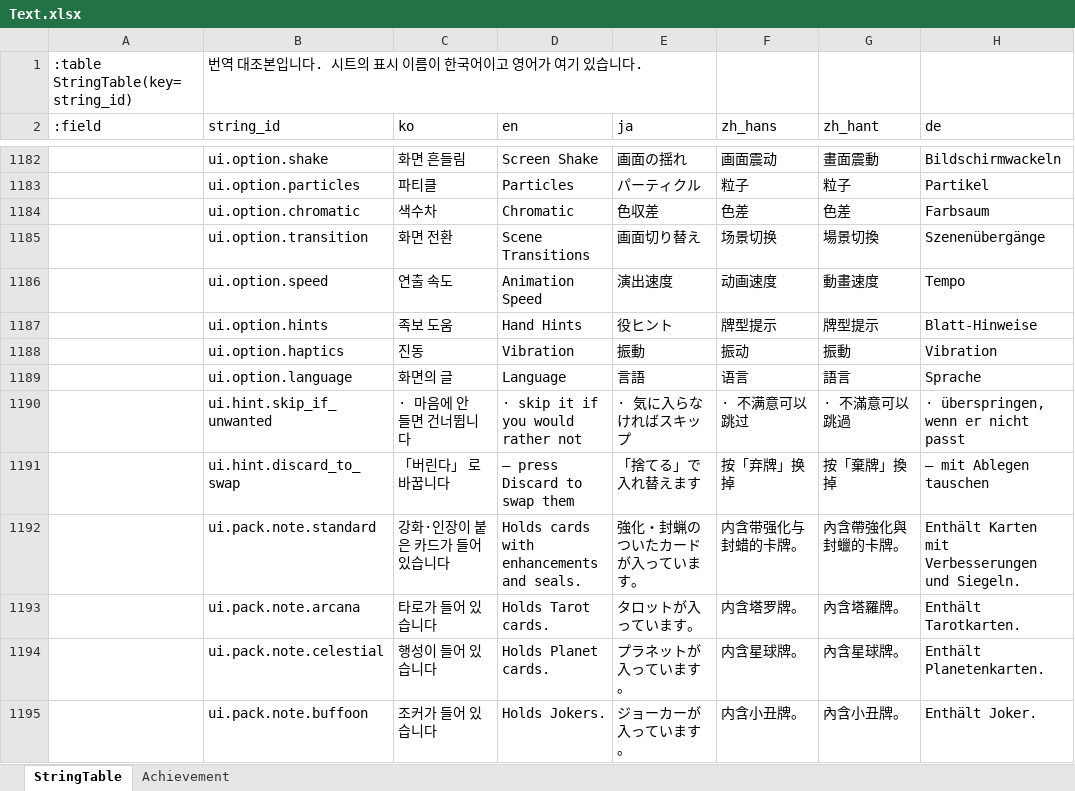
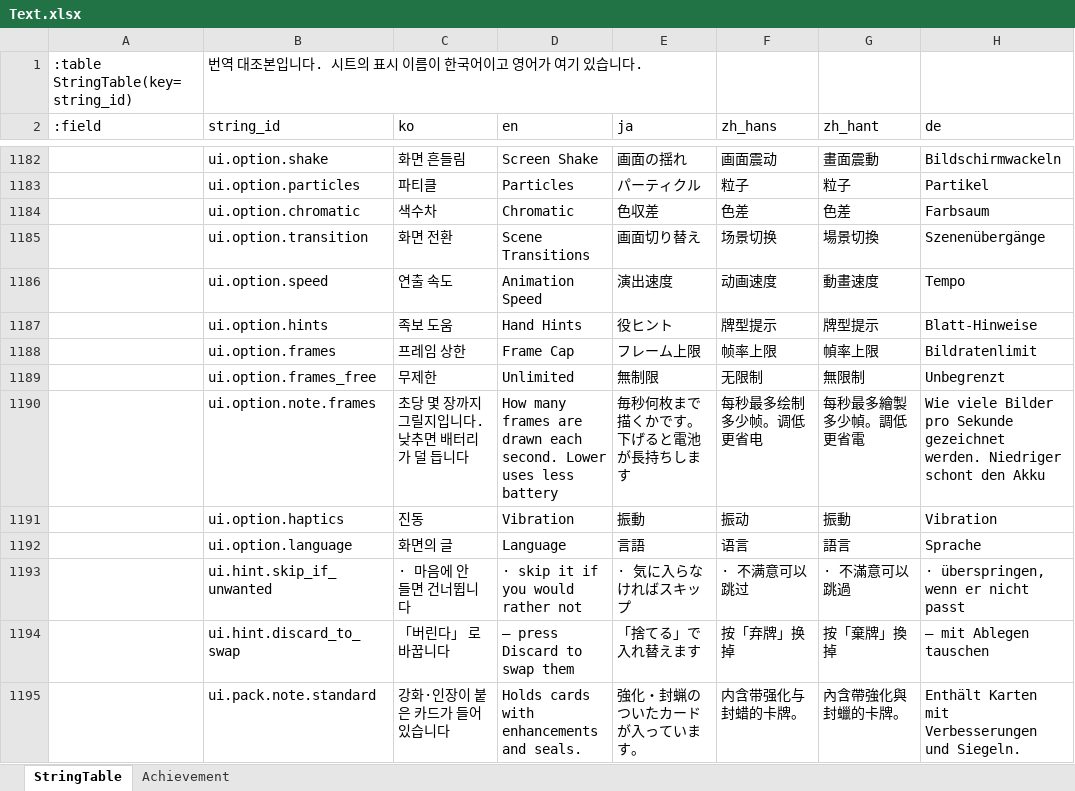
Before and after one commit to maxidea1024/tabbit, an Excel workbook: samples/clover/design-data/xlsx/Text.xlsx, sheet StringTable, drawn as a sheet; only a part is shown, gaps mark what is left out; the shorter side is filled out with more unchanged rows; values as stored, in another font and other column widths than the file's, no cell formats; the diff names each change by its address in the sheet, - before the commit and + after, or states it on an @@ line.

Commit message:
feat: clover 프레임 상한을 옵션으로 — 처음 값은 무제한
**60으로 걸어 둔 것이 손해였습니다.** 배터리만 보고 넣었는데, 120Hz 화면에서는 움직임이
절반이 되고 그것은 눈이 먼저 알아챕니다. 자르는 것은 배터리를 아끼려는 사람이 고르는
것이지 처음부터 걸어 둘 것이 아닙니다.

옵션의 「화면」 탭에 30 · 60 · 무제한이고 처음 값은 무제한입니다.

**값이 60과 30이 아니라 62.5와 30.3 입니다.** 티커의 문턱(16.667ms)이 60Hz 화면 한 칸의
길이와 같은 자리에 놓여서, 60을 적으면 3초에 두 프레임이 한 칸씩 늦습니다 — 평균은
59.3fps 로 멀쩡하고 사람이 알아채는 것은 그 늦는 칸입니다. 62.5는 60.0fps 이고 늦는 것이
하나도 없습니다. `test/frame-cap.test.ts` 가 평균이 아니라 걸음을 봅니다.

**수직동기는 두지 않습니다.** 브라우저의 `requestAnimationFrame` 은 늘 화면의 주기에
물려 있고 그것을 푸는 길이 없으므로, 옵션에 두면 눌러도 아무 일도 일어나지 않는 줄이
하나 생깁니다.

곁들여 소리 길을 여는 자리를 고쳤습니다. 이미 있으면 그냥 돌아가고 있었는데, 잠든 채로
만들어진 길이 있으면 그 뒤의 누름이 전부 첫 줄에서 되돌아가 아무것도 깨우지 못합니다 —
「길이 있다」와 「소리가 난다」는 다른 것입니다.

판 번호를 0.3.2 로 올렸습니다. 0.3.1 로 두면 어느 것을 넣었는지 화면에서 알 수 없습니다.

```diff
--- a/samples/clover/design-data/xlsx/Text.xlsx (sheet StringTable)
+++ b/samples/clover/design-data/xlsx/Text.xlsx (sheet StringTable)
+row 1188:  | ui.option.frames | 프레임 상한 | Frame Cap | フレーム上限 | 帧率上限 | 幀率上限 | Bildratenlimit
+row 1189:  | ui.option.frames_free | 무제한 | Unlimited | 無制限 | 无限制 | 無限制 | Unbegrenzt
+row 1190:  | ui.option.note.frames | 초당 몇 장까지 그릴지입니다. 낮추면 배터리가 덜 듭니다 | How many frames are drawn each second. Lower uses less battery | 毎秒何枚まで描くかです。下げると電池が長持ちします | 每秒最多绘制多少帧。调低更省电 | 每秒最多繪製多少幀。調低更省電 | Wie viele Bilder pro Sekunde gezeichnet werden. Niedriger schont den Akku
```
Also changed, not shown: cell formats, 21 other files.
